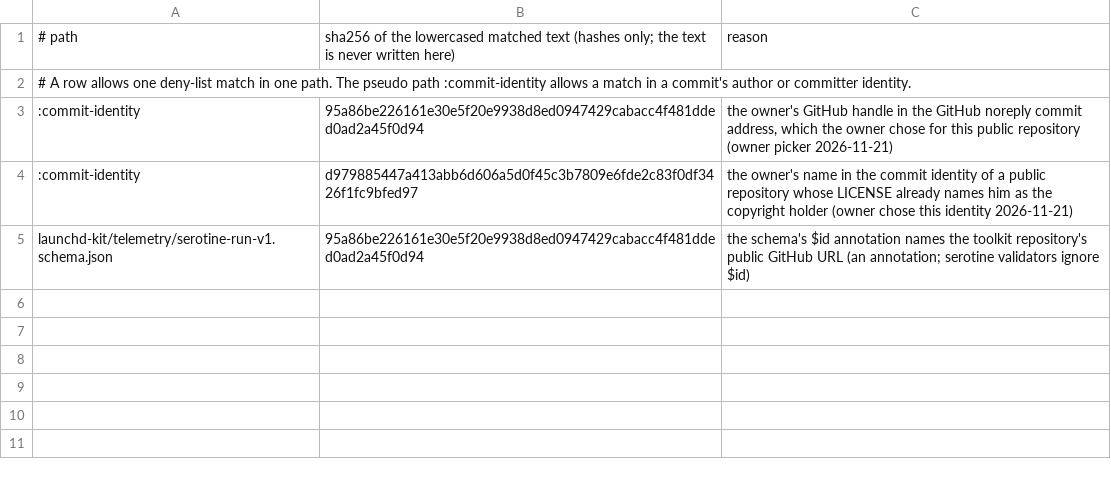
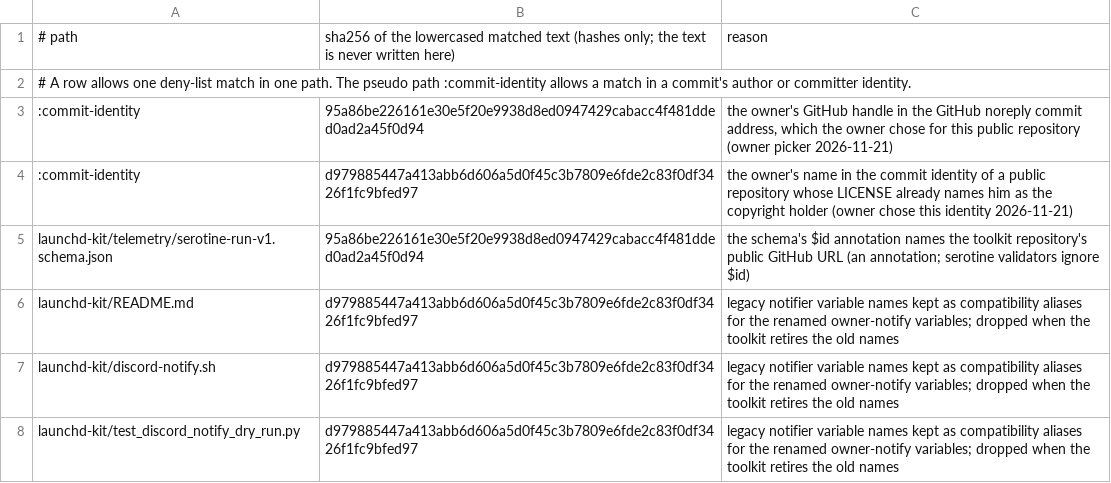
Before and after one commit to smithadifd/job-host, a TSV file: scripts/no-person-allowance.tsv, drawn as a sheet; the diff names each change by its address in the sheet, - before the commit and + after, or states it on an @@ line.

```diff
--- a/scripts/no-person-allowance.tsv
+++ b/scripts/no-person-allowance.tsv
+row 6: launchd-kit/README.md | d979885447a413abb6d606a5d0f45c3b7809e6fde2c83f0df3426f1fc9bfed97 | legacy notifier variable names kept as compatibility aliases for the renamed owner-notify variables; dropped when the toolkit retires the old names
+row 7: launchd-kit/discord-notify.sh | d979885447a413abb6d606a5d0f45c3b7809e6fde2c83f0df3426f1fc9bfed97 | legacy notifier variable names kept as compatibility aliases for the renamed owner-notify variables; dropped when the toolkit retires the old names
+row 8: launchd-kit/test_discord_notify_dry_run.py | d979885447a413abb6d606a5d0f45c3b7809e6fde2c83f0df3426f1fc9bfed97 | legacy notifier variable names kept as compatibility aliases for the renamed owner-notify variables; dropped when the toolkit retires the old names
```
